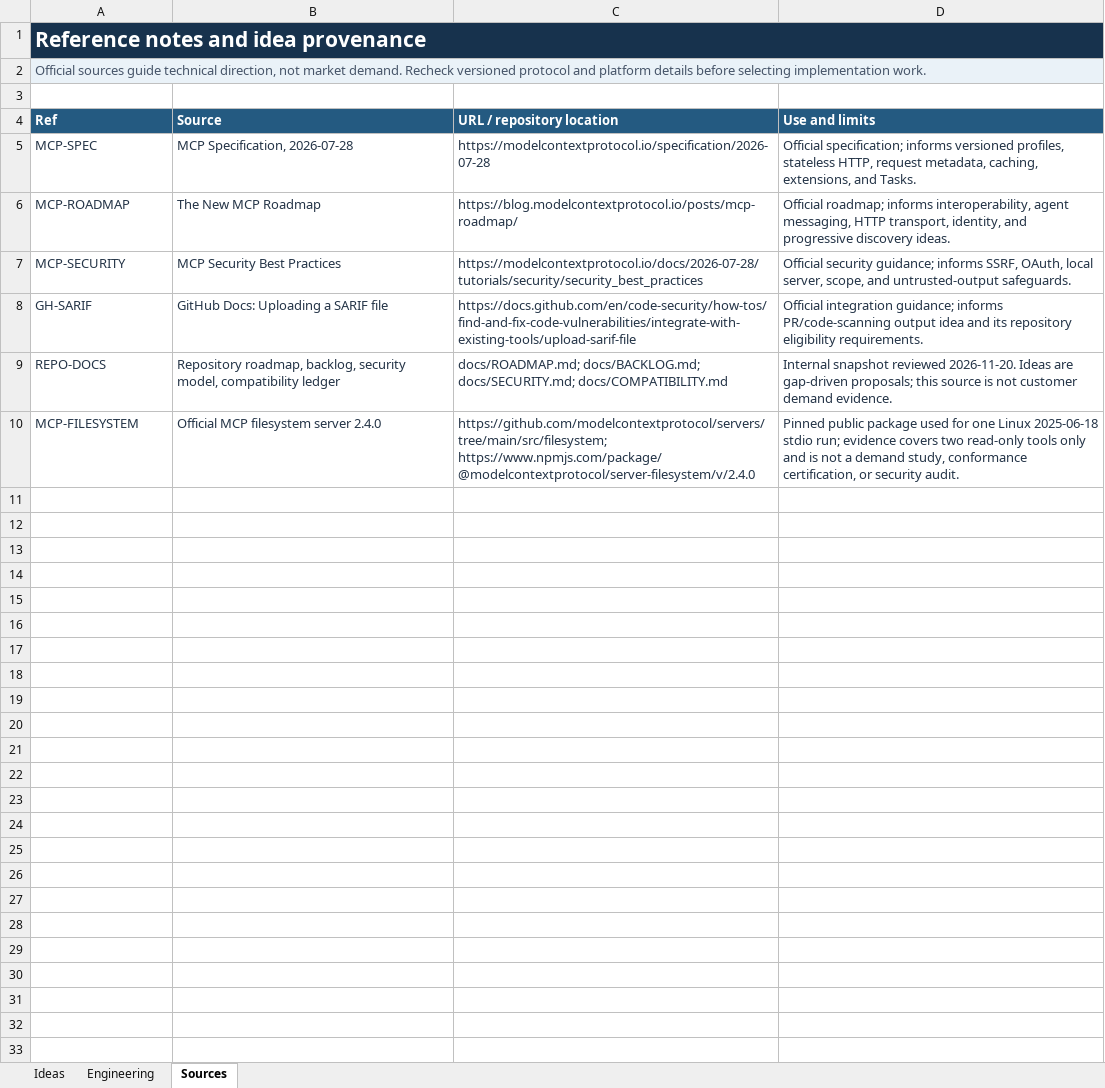
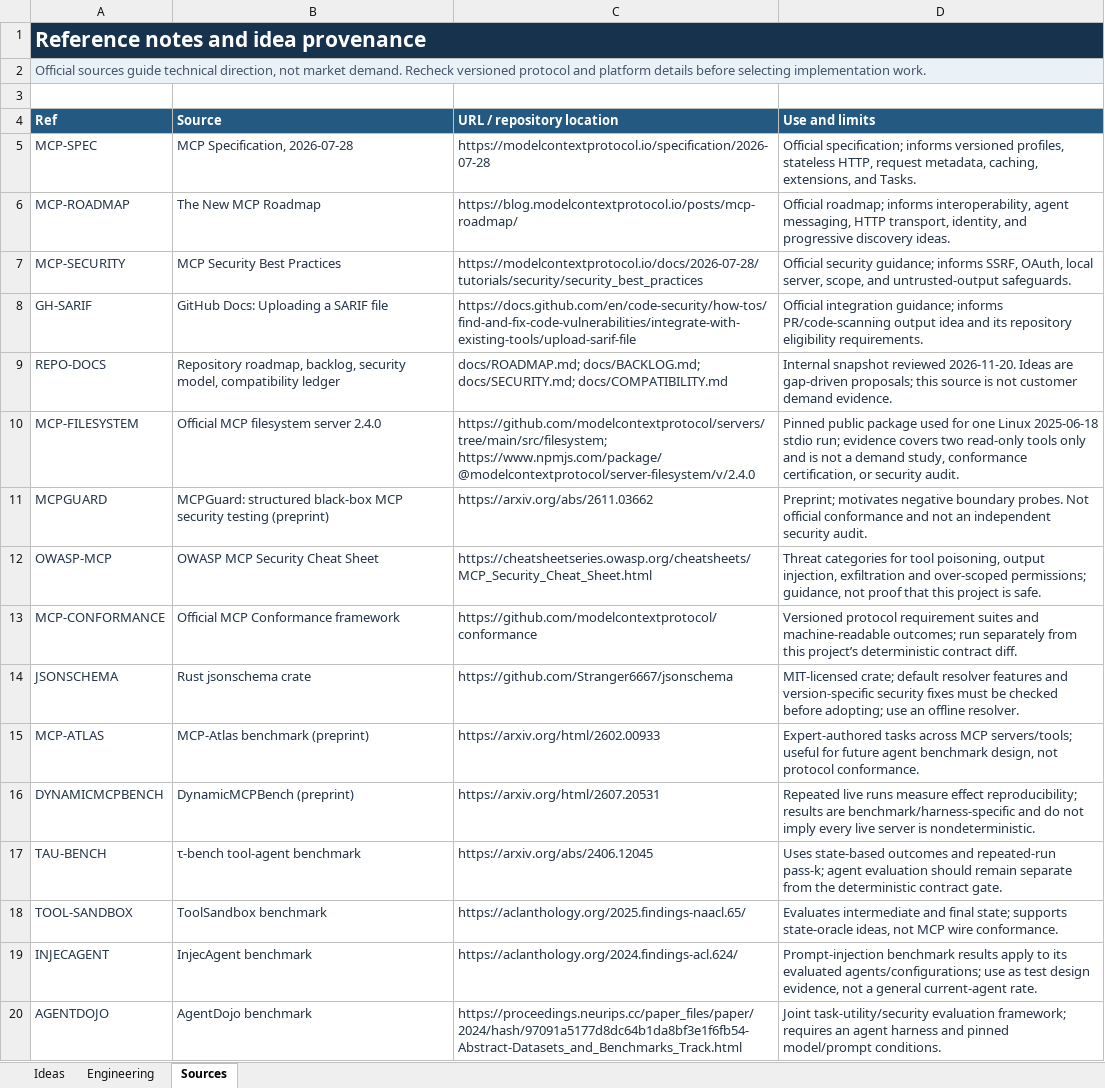
Before and after one commit to louisnguyen2005/mcp-regress, an Excel workbook: outputs/mcp-regress-real-world-ideas-20261119/mcp-regress-real-world-ideas.xlsx, sheet Sources, drawn as a sheet; values as stored, in another font and other column widths than the file's, no borders; table styles not drawn; the diff names each change by its address in the sheet, - before the commit and + after, or states it on an @@ line.

```diff
--- a/outputs/mcp-regress-real-world-ideas-20261119/mcp-regress-real-world-ideas.xlsx (sheet Sources)
+++ b/outputs/mcp-regress-real-world-ideas-20261119/mcp-regress-real-world-ideas.xlsx (sheet Sources)
+row 11: MCPGUARD | MCPGuard: structured black-box MCP security testing (preprint) | https://arxiv.org/abs/2611.03662 | Preprint; motivates negative boundary probes. Not official conformance and not an independent security audit.
+row 12: OWASP-MCP | OWASP MCP Security Cheat Sheet | https://cheatsheetseries.owasp.org/cheatsheets/MCP_Security_Cheat_Sheet.html | Threat categories for tool poisoning, output injection, exfiltration and over-scoped permissions; guidance, not proof that this project is safe.
+row 13: MCP-CONFORMANCE | Official MCP Conformance framework | https://github.com/modelcontextprotocol/conformance | Versioned protocol requirement suites and machine-readable outcomes; run separately from this project’s deterministic contract diff.
+row 14: JSONSCHEMA | Rust jsonschema crate | https://github.com/Stranger6667/jsonschema | MIT-licensed crate; default resolver features and version-specific security fixes must be checked before adopting; use an offline resolver.
+row 15: MCP-ATLAS | MCP-Atlas benchmark (preprint) | https://arxiv.org/html/2602.00933 | Expert-authored tasks across MCP servers/tools; useful for future agent benchmark design, not protocol conformance.
+row 16: DYNAMICMCPBENCH | DynamicMCPBench (preprint) | https://arxiv.org/html/2607.20531 | Repeated live runs measure effect reproducibility; results are benchmark/harness-specific and do not imply every live server is nondeterministic.
+row 17: TAU-BENCH | τ-bench tool-agent benchmark | https://arxiv.org/abs/2406.12045 | Uses state-based outcomes and repeated-run pass-k; agent evaluation should remain separate from the deterministic contract gate.
+row 18: TOOL-SANDBOX | ToolSandbox benchmark | https://aclanthology.org/2025.findings-naacl.65/ | Evaluates intermediate and final state; supports state-oracle ideas, not MCP wire conformance.
+row 19: INJECAGENT | InjecAgent benchmark | https://aclanthology.org/2024.findings-acl.624/ | Prompt-injection benchmark results apply to its evaluated agents/configurations; use as test design evidence, not a general current-agent rate.
+row 20: AGENTDOJO | AgentDojo benchmark | https://proceedings.neurips.cc/paper_files/paper/2024/hash/97091a5177d8dc64b1da8bf3e1f6fb54-Abstract-Datasets_and_Benchmarks_Track.html | Joint task-utility/security evaluation framework; requires an agent harness and pinned model/prompt conditions.
```
Also changed, not shown: sheet Ideas, sheet Engineering, 10 other files.
